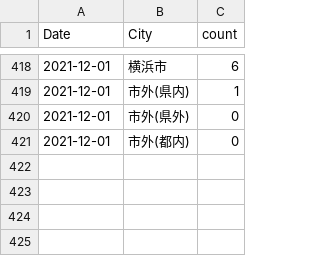
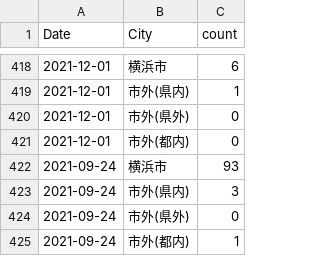
Before and after one commit to tanamym/covid19_colopressmap_isehara, a CSV file: yoko_covid.csv, drawn as a sheet; only a part is shown, gaps mark what is left out; the diff names each change by its address in the sheet, - before the commit and + after, or states it on an @@ line.

```diff
--- a/yoko_covid.csv
+++ b/yoko_covid.csv
+row 422: 2021-09-24 | 横浜市 | 93
+row 423: 2021-09-24 | 市外(県内) | 3
+row 424: 2021-09-24 | 市外(県外) | 0
+row 425: 2021-09-24 | 市外(都内) | 1
```
Also changed, not shown: data2021.csv.
